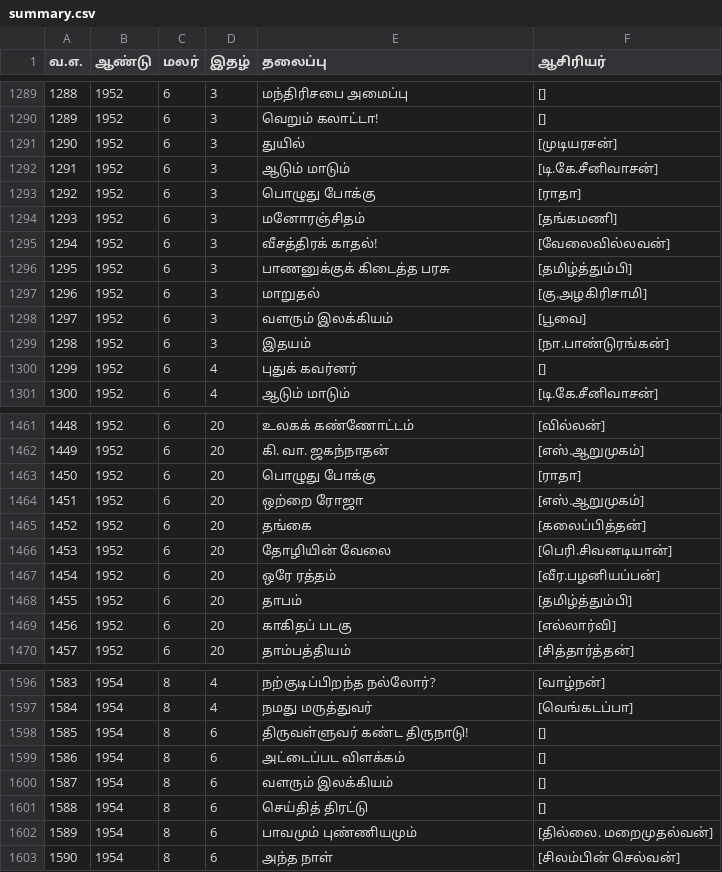
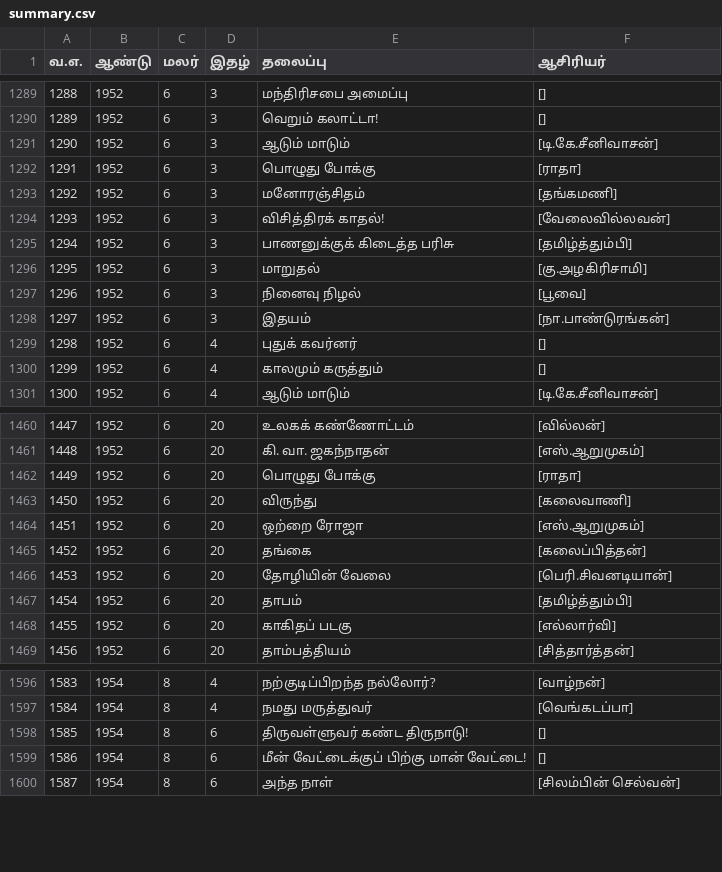
Before and after one commit to dckapponni/PonniRAG, a CSV file: src/data/summary.csv, drawn as a sheet; only a part is shown, gaps mark what is left out; removed rows and columns are numbered as before the commit, all else as after; the diff covers the shown part only; the diff names each change by its address in the sheet, - before the commit and + after, or states it on an @@ line.

Commit message:
Phase 1.1:Updated summary file for newly updated volumes 6, 7, and 8 and also added the missing headings

```diff
--- a/src/data/summary.csv
+++ b/src/data/summary.csv
-row 1291: 1290 | 1952 | 6 | 3 | துயில் | [முடியரசன்]
@@ column A (வ.எ.) renumbered from row 1291 down @@
-E1294 (தலைப்பு): வீசத்திரக் காதல்!
+E1294 (தலைப்பு): விசித்திரக் காதல்!
-E1295 (தலைப்பு): பாணனுக்குக் கிடைத்த பரசு
+E1295 (தலைப்பு): பாணனுக்குக் கிடைத்த பரிசு
-E1297 (தலைப்பு): வளரும் இலக்கியம்
+E1297 (தலைப்பு): நினைவு நிழல்
+row 1300: 1299 | 1952 | 6 | 4 | காலமும் கருத்தும் | []
+row 1463: 1450 | 1952 | 6 | 20 | விருந்து | [கலைவாணி]
-row 1467: 1454 | 1952 | 6 | 20 | ஒரே ரத்தம் | [வீர.பழனியப்பன்]
-E1599 (தலைப்பு): அட்டைப்பட விளக்கம்
+E1599 (தலைப்பு): மீன் வேட்டைக்குப் பிற்கு மான் வேட்டை!
-row 1600: 1587 | 1954 | 8 | 6 | வளரும் இலக்கியம் | []
-row 1601: 1588 | 1954 | 8 | 6 | செய்தித் திரட்டு | []
-row 1602: 1589 | 1954 | 8 | 6 | பாவமும் புண்ணியமும் | [தில்லை. மறைமுதல்வன்]
```
Also changed, not shown: 1 added row, 1 removed row and 12 edited cells elsewhere in this file.
